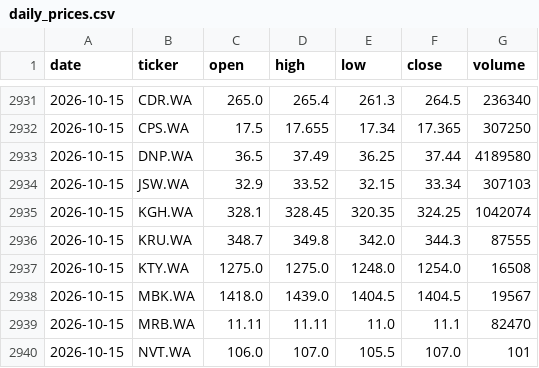
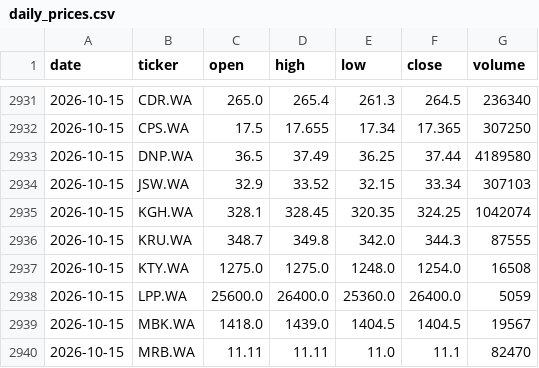
Before and after one commit to bojczuktymoteusz-alt/gpw-analyst, a CSV file: data/daily_prices.csv, drawn as a sheet; only a part is shown, gaps mark what is left out; the shorter side is filled out with more unchanged rows; the diff names each change by its address in the sheet, - before the commit and + after, or states it on an @@ line.

```diff
--- a/data/daily_prices.csv
+++ b/data/daily_prices.csv
+row 2938: 2026-10-15 | LPP.WA | 25600.0 | 26400.0 | 25360.0 | 26400.0 | 5059
```
Also changed, not shown: data/agent_journal.csv, data/signal_journal.csv.
